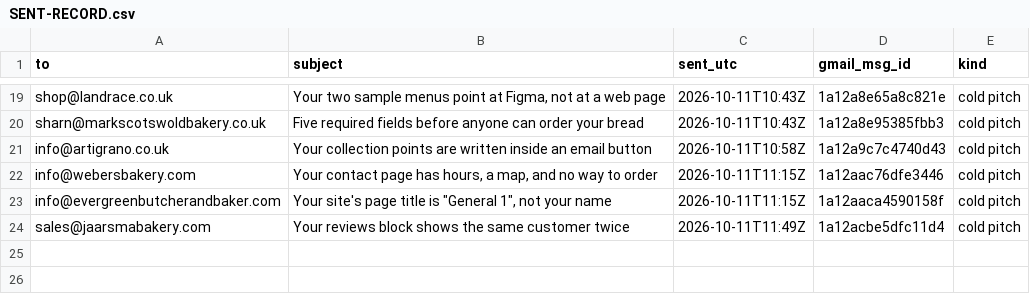
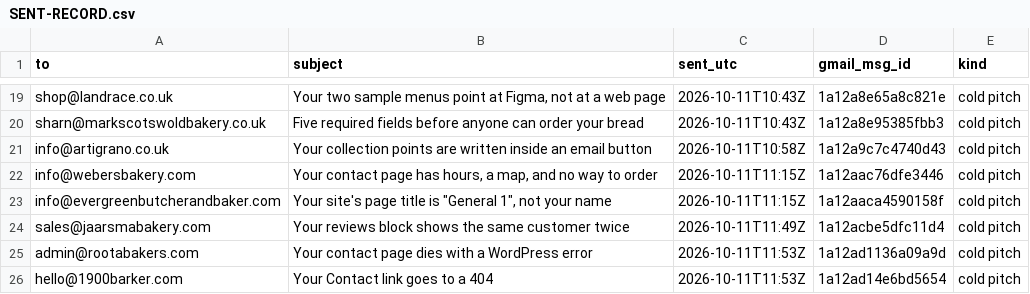
Before and after one commit to abdoo606/BLAblalba, a CSV file: sales/SENT-RECORD.csv, drawn as a sheet; only a part is shown, gaps mark what is left out.

```diff
--- a/sales/SENT-RECORD.csv
+++ b/sales/SENT-RECORD.csv
@@ -24 +24,3 @@ info@evergreenbutcherandbaker.com,"Your site's page title is ""General 1"", not
 sales@jaarsmabakery.com,Your reviews block shows the same customer twice,2026-10-11T11:49Z,1a12acbe5dfc11d4,cold pitch
+admin@rootabakers.com,Your contact page dies with a WordPress error,2026-10-11T11:53Z,1a12ad1136a09a9d,cold pitch
+hello@1900barker.com,Your Contact link goes to a 404,2026-10-11T11:53Z,1a12ad14e6bd5654,cold pitch
```
Also changed, not shown: sales/OUTREACH-LOG.csv, sales/drive-clients-pricing.csv, 17 other files.
